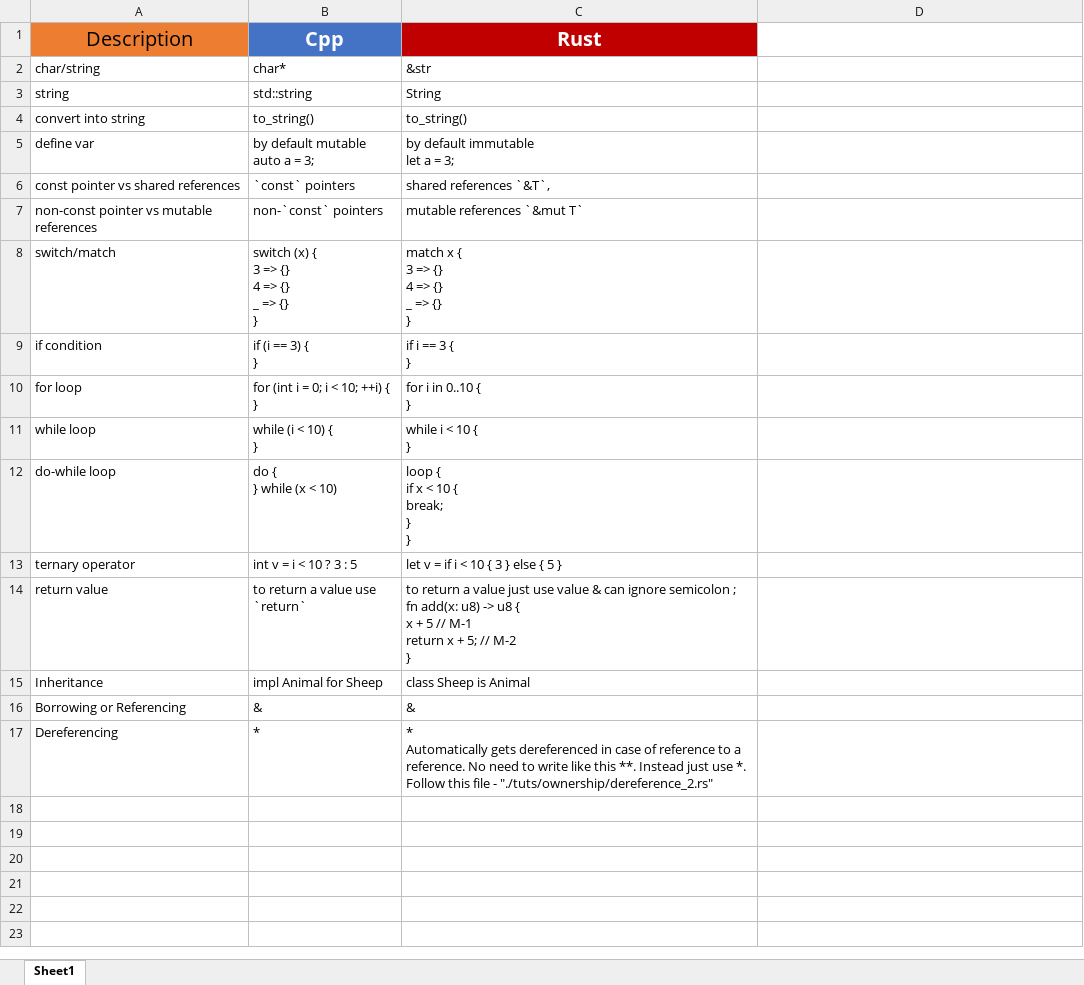
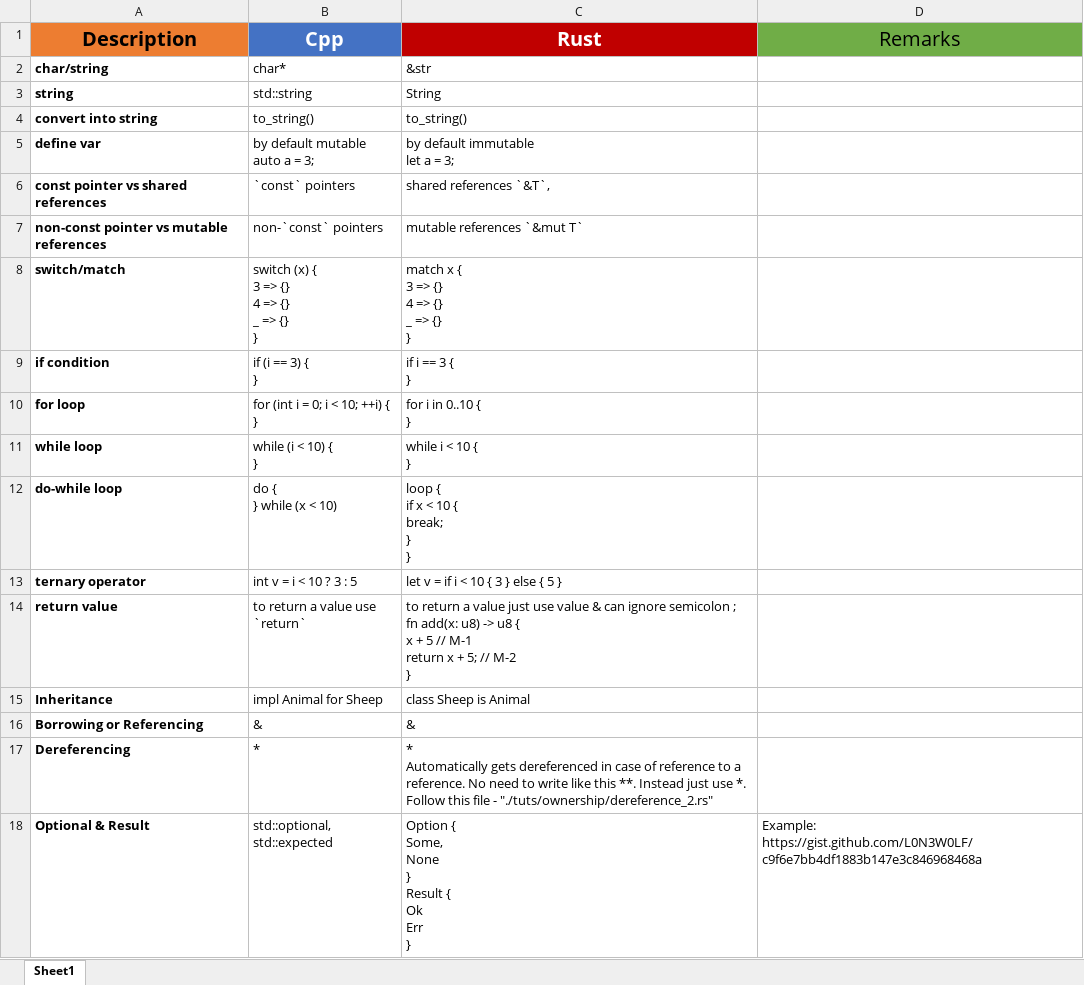
Before and after one commit to abhi3700/My_Learning-Rust, an Excel workbook: rust_vs_cpp.xlsx, sheet Sheet1, drawn as a sheet; values as stored, in another font and other column widths than the file's, no borders; ↵ is a line break in a cell; the diff names each change by its address in the sheet, - before the commit and + after, or states it on an @@ line.

Commit message:
Calculator App added, arg added, rust_vs_cpp updated with option, result analogy

```diff
--- a/rust_vs_cpp.xlsx (sheet Sheet1)
+++ b/rust_vs_cpp.xlsx (sheet Sheet1)
-A1:A17 bold: off
+A1:A17 bold: on
-D1: (empty)
+D1: Remarks
-D1 fill: none
+D1 fill: #70AD47
+row 18: Optional & Result | std::optional, ↵ std::expected | Option { ↵ Some, ↵ None ↵ } ↵ Result { ↵ Ok ↵ Err ↵ } | Example: ↵ https://gist.github.com/L0N3W0LF/c9f6e7bb4df1883b147e3c846968468a
```
Also changed, not shown: 6 other files.
